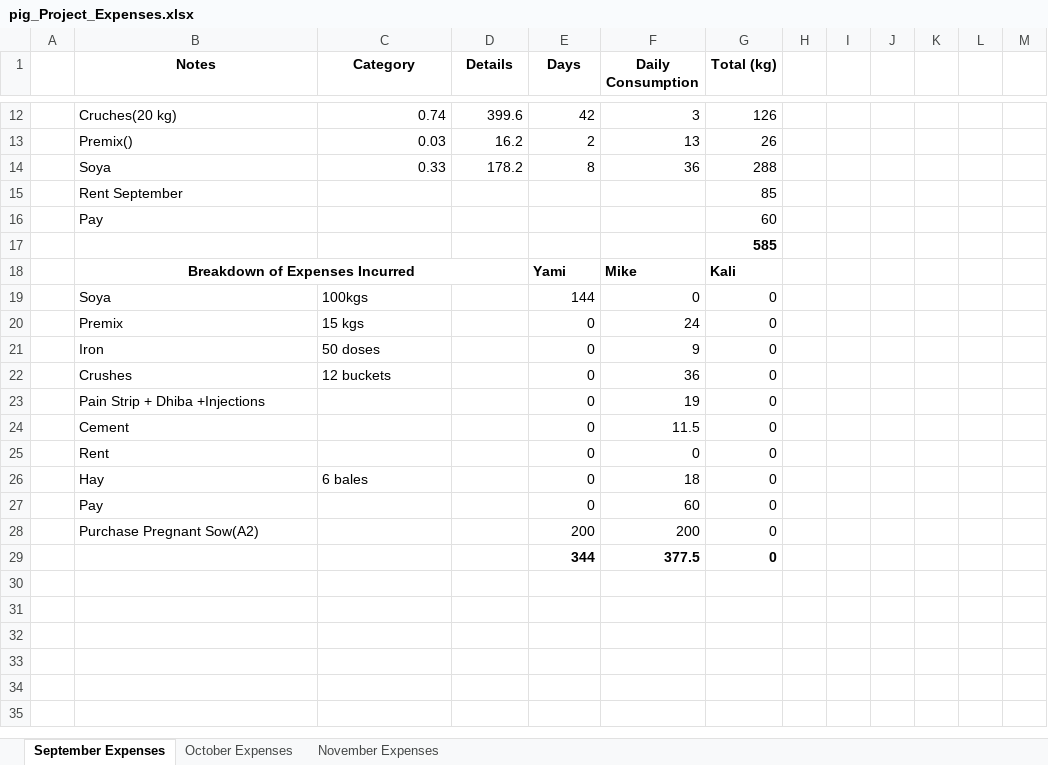
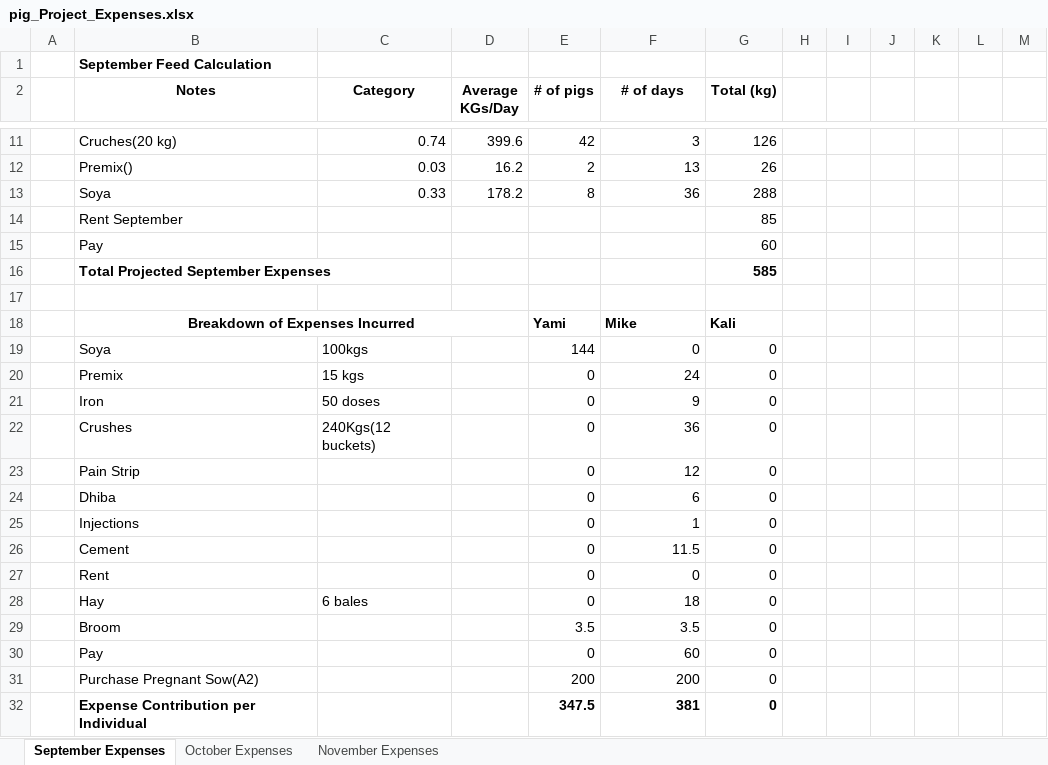
Before and after one commit to rampshacker/casedefo, an Excel workbook: data/excel/pig_Project_Expenses.xlsx, sheet September Expenses, drawn as a sheet; only a part is shown, gaps mark what is left out; values as stored, in another font and other column widths than the file's, no borders; removed rows and columns are numbered as before the commit, all else as after; the diff covers the shown part only; the diff names each change by its address in the sheet, - before the commit and + after, or states it on an @@ line.

```diff
--- a/data/excel/pig_Project_Expenses.xlsx (sheet September Expenses)
+++ b/data/excel/pig_Project_Expenses.xlsx (sheet September Expenses)
+row 1:  | September Feed Calculation
-D2: Details
+D2: Average KGs/Day
-E2: Days
+E2: # of pigs
-F2: Daily Consumption
+F2: # of days
+row 16:  | Total Projected September Expenses |  |  |  |  | 585
-G17 (Total (kg)): 585
+G17 (Total (kg)): (empty)
-C22 (Category): 12 buckets
+C22 (Category): 240Kgs(12 buckets)
-B23 (Notes): Pain Strip + Dhiba +Injections
+B23 (Notes): Pain Strip
-F23 (# of days): 19
+F23 (# of days): 12
+row 24:  | Dhiba |  |  | 0 | 6 | 0
+row 25:  | Injections |  |  | 0 | 1 | 0
+row 29:  | Broom |  |  | 3.5 | 3.5 | 0
-row 29:  |  |  |  | 344 | 377.5 | 0
+row 32:  | Expense Contribution per Individual |  |  | 347.5 | 381 | 0
```
Also changed, not shown: 1 added row, 3 removed rows, 14 edited cells and cell formats elsewhere in this sheet, sheet October Expenses, sheet November Expenses, formulas that keep their value, 1 other file.
